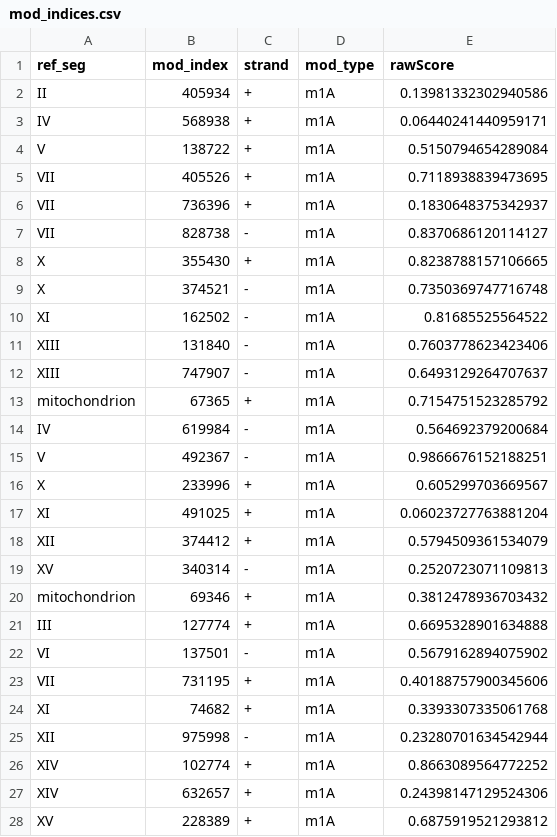
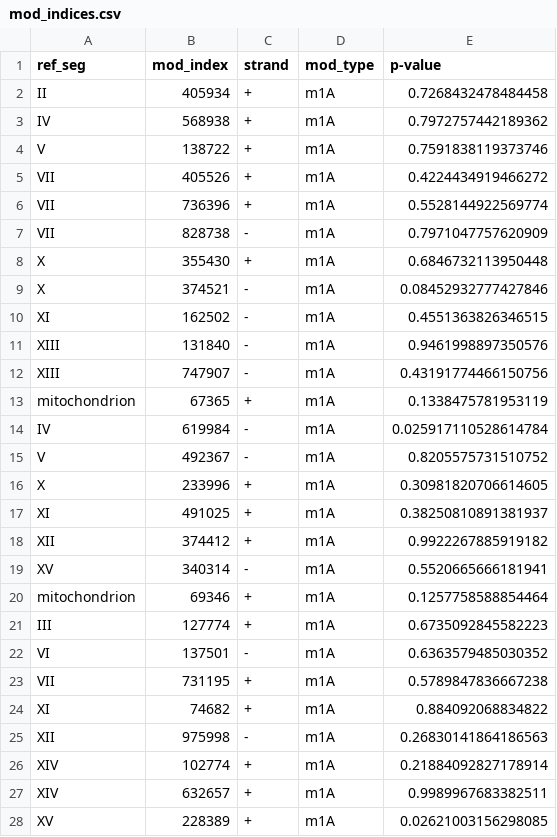
Before and after one commit to anmabu/bedRMod, a CSV file: tsv2euf/example_files/mod_indices.csv, drawn as a sheet; only a part is shown; the diff covers the shown part only.

```diff
--- a/tsv2euf/example_files/mod_indices.csv
+++ b/tsv2euf/example_files/mod_indices.csv
@@ -1,28 +1,28 @@
-ref_seg,mod_index,strand,mod_type,rawScore
-II,405934,+,m1A,0.13981332302940586
-IV,568938,+,m1A,0.06440241440959171
-V,138722,+,m1A,0.5150794654289084
-VII,405526,+,m1A,0.7118938839473695
-VII,736396,+,m1A,0.1830648375342937
-VII,828738,-,m1A,0.8370686120114127
-X,355430,+,m1A,0.8238788157106665
-X,374521,-,m1A,0.7350369747716748
-XI,162502,-,m1A,0.81685525564522
-XIII,131840,-,m1A,0.7603778623423406
-XIII,747907,-,m1A,0.6493129264707637
-mitochondrion,67365,+,m1A,0.7154751523285792
-IV,619984,-,m1A,0.564692379200684
-V,492367,-,m1A,0.9866676152188251
-X,233996,+,m1A,0.605299703669567
-XI,491025,+,m1A,0.06023727763881204
-XII,374412,+,m1A,0.5794509361534079
-XV,340314,-,m1A,0.2520723071109813
-mitochondrion,69346,+,m1A,0.3812478936703432
-III,127774,+,m1A,0.6695328901634888
-VI,137501,-,m1A,0.5679162894075902
-VII,731195,+,m1A,0.40188757900345606
-XI,74682,+,m1A,0.3393307335061768
-XII,975998,-,m1A,0.23280701634542944
-XIV,102774,+,m1A,0.8663089564772252
-XIV,632657,+,m1A,0.24398147129524306
-XV,228389,+,m1A,0.6875919521293812
+ref_seg,mod_index,strand,mod_type,p-value
+II,405934,+,m1A,0.7268432478484458
+IV,568938,+,m1A,0.7972757442189362
+V,138722,+,m1A,0.7591838119373746
+VII,405526,+,m1A,0.4224434919466272
+VII,736396,+,m1A,0.5528144922569774
+VII,828738,-,m1A,0.7971047757620909
+X,355430,+,m1A,0.6846732113950448
+X,374521,-,m1A,0.08452932777427846
+XI,162502,-,m1A,0.4551363826346515
+XIII,131840,-,m1A,0.9461998897350576
+XIII,747907,-,m1A,0.43191774466150756
+mitochondrion,67365,+,m1A,0.1338475781953119
+IV,619984,-,m1A,0.025917110528614784
+V,492367,-,m1A,0.8205575731510752
+X,233996,+,m1A,0.30981820706614605
+XI,491025,+,m1A,0.38250810891381937
+XII,374412,+,m1A,0.9922267885919182
+XV,340314,-,m1A,0.5520665666181941
+mitochondrion,69346,+,m1A,0.1257758588854464
+III,127774,+,m1A,0.6735092845582223
+VI,137501,-,m1A,0.6363579485030352
+VII,731195,+,m1A,0.5789847836667238
+XI,74682,+,m1A,0.884092068834822
+XII,975998,-,m1A,0.26830141864186563
+XIV,102774,+,m1A,0.21884092827178914
+XIV,632657,+,m1A,0.9989967683382511
+XV,228389,+,m1A,0.02621003156298085
```
Also changed, not shown: 151 edited cells elsewhere in this file, 4 other files.
